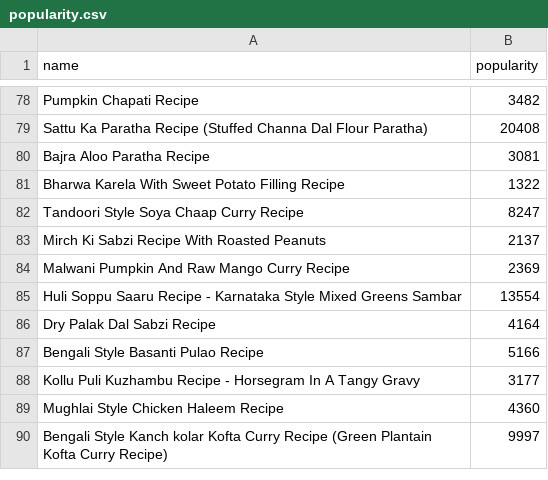
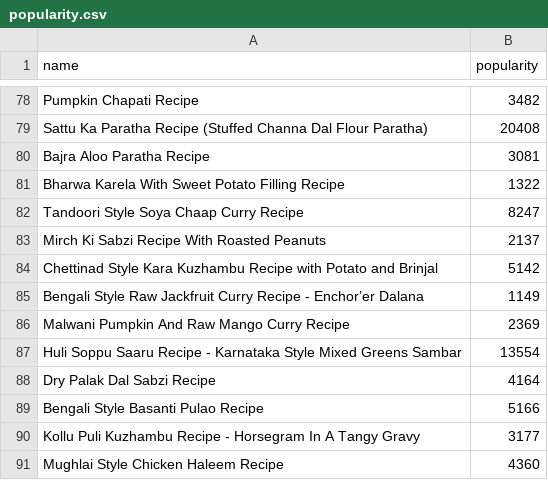
Before and after one commit to vaishnavi-vinodh/4300-Template-Spring-2023, a CSV file: backend/popularity.csv, drawn as a sheet; only a part is shown, gaps mark what is left out; the shorter side is filled out with more unchanged rows.

```diff
--- a/backend/popularity.csv
+++ b/backend/popularity.csv
@@ -83,2 +83,4 @@ Tandoori Style Soya Chaap Curry Recipe, 8247
 Mirch Ki Sabzi Recipe With Roasted Peanuts, 2137
+Chettinad Style Kara Kuzhambu Recipe with Potato and Brinjal, 5142
+Bengali Style Raw Jackfruit Curry Recipe - Enchor’er Dalana, 1149
 Malwani Pumpkin And Raw Mango Curry Recipe, 2369
```
Also changed, not shown: backend/index_to_key.csv, backend/inv_ind_ingr.csv, 8 other files.
